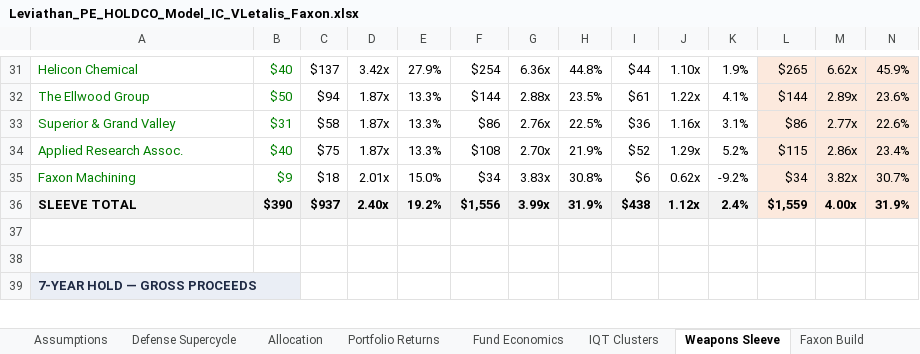
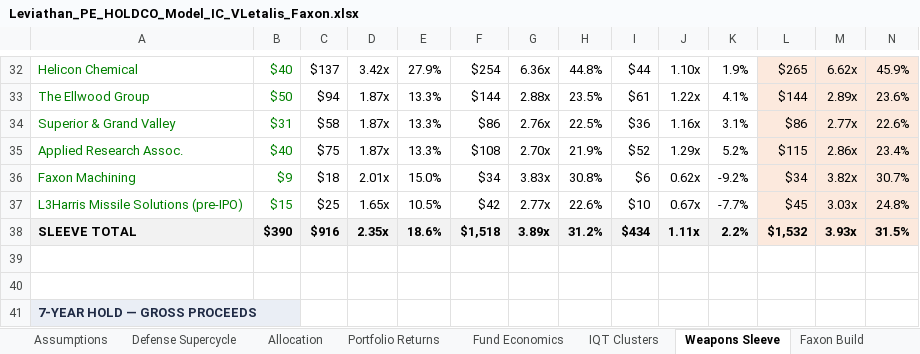
Before and after one commit to GoldmanRacks/Default, an Excel workbook: models/Leviathan_PE_HOLDCO_Model_IC_VLetalis_Faxon.xlsx, sheet Weapons Sleeve, drawn as a sheet; only a part is shown, gaps mark what is left out; values as stored, in another font and other column widths than the file's, no borders; removed rows and columns are numbered as before the commit, all else as after; rows hold the shown columns only; the diff covers the shown part only; the diff names each change by its address in the sheet, - before the commit and + after, or states it on an @@ line.

```diff
--- a/models/Leviathan_PE_HOLDCO_Model_IC_VLetalis_Faxon.xlsx (sheet Weapons Sleeve)
+++ b/models/Leviathan_PE_HOLDCO_Model_IC_VLetalis_Faxon.xlsx (sheet Weapons Sleeve)
-row 36: SLEEVE TOTAL | $390 | $937 | 2.40x | 19.2% | $1,556 | 3.99x | 31.9% | $438 | 1.12x | 2.4% | $1,559 | 4.00x | 31.9%
+row 37: L3Harris Missile Solutions (pre-IPO) | $15 | $25 | 1.65x | 10.5% | $42 | 2.77x | 22.6% | $10 | 0.67x | -7.7% | $45 | 3.03x | 24.8%
+row 38: SLEEVE TOTAL | $390 | $916 | 2.35x | 18.6% | $1,518 | 3.89x | 31.2% | $434 | 1.11x | 2.2% | $1,532 | 3.93x | 31.5%
```
Also changed, not shown: 5 added rows, 2 removed rows and 17 edited cells elsewhere in this sheet, sheet Holdco Summary, sheet PME, DPI & Sensitivity, sheet IC Summary, sheet Read Me, other sheet tabs, formulas that keep their value.
